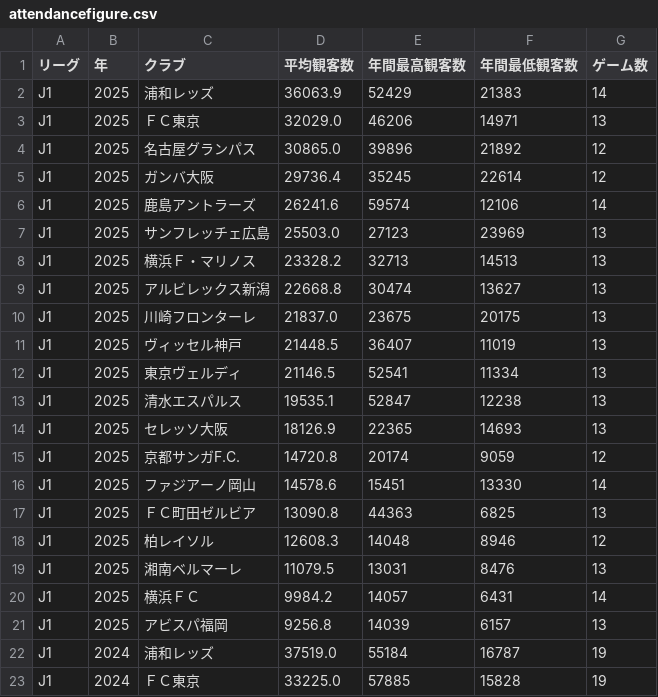
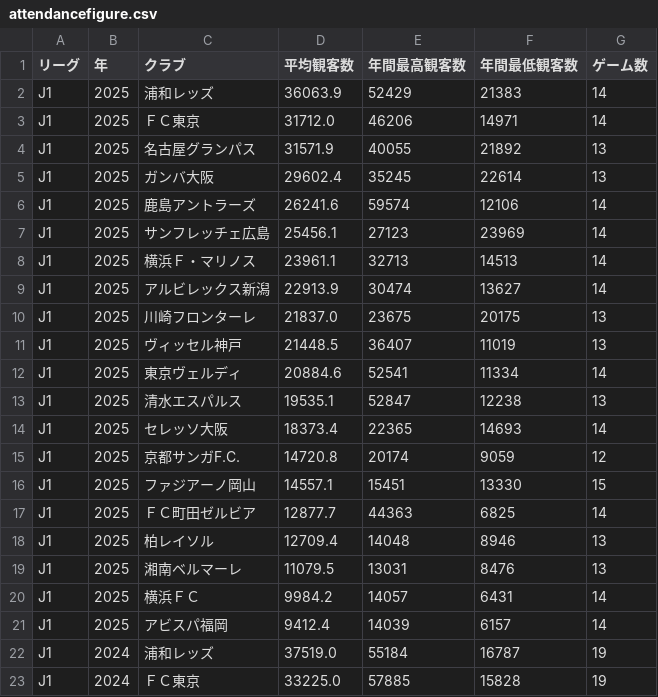
Before and after one commit to jleague-big-club/jleague-big-club, a CSV file: data/attendancefigure.csv, drawn as a sheet; only a part is shown; the diff covers the shown part only.

```diff
--- a/data/attendancefigure.csv
+++ b/data/attendancefigure.csv
@@ -2,21 +2,21 @@
 J1,2025,浦和レッズ,36063.9,52429,21383,14
-J1,2025,ＦＣ東京,32029.0,46206,14971,13
-J1,2025,名古屋グランパス,30865.0,39896,21892,12
-J1,2025,ガンバ大阪,29736.4,35245,22614,12
+J1,2025,ＦＣ東京,31712.0,46206,14971,14
+J1,2025,名古屋グランパス,31571.9,40055,21892,13
+J1,2025,ガンバ大阪,29602.4,35245,22614,13
 J1,2025,鹿島アントラーズ,26241.6,59574,12106,14
-J1,2025,サンフレッチェ広島,25503.0,27123,23969,13
-J1,2025,横浜Ｆ・マリノス,23328.2,32713,14513,13
-J1,2025,アルビレックス新潟,22668.8,30474,13627,13
+J1,2025,サンフレッチェ広島,25456.1,27123,23969,14
+J1,2025,横浜Ｆ・マリノス,23961.1,32713,14513,14
+J1,2025,アルビレックス新潟,22913.9,30474,13627,14
 J1,2025,川崎フロンターレ,21837.0,23675,20175,13
 J1,2025,ヴィッセル神戸,21448.5,36407,11019,13
-J1,2025,東京ヴェルディ,21146.5,52541,11334,13
+J1,2025,東京ヴェルディ,20884.6,52541,11334,14
 J1,2025,清水エスパルス,19535.1,52847,12238,13
-J1,2025,セレッソ大阪,18126.9,22365,14693,13
+J1,2025,セレッソ大阪,18373.4,22365,14693,14
 J1,2025,京都サンガF.C.,14720.8,20174,9059,12
-J1,2025,ファジアーノ岡山,14578.6,15451,13330,14
-J1,2025,ＦＣ町田ゼルビア,13090.8,44363,6825,13
-J1,2025,柏レイソル,12608.3,14048,8946,12
+J1,2025,ファジアーノ岡山,14557.1,15451,13330,15
+J1,2025,ＦＣ町田ゼルビア,12877.7,44363,6825,14
+J1,2025,柏レイソル,12709.4,14048,8946,13
 J1,2025,湘南ベルマーレ,11079.5,13031,8476,13
 J1,2025,横浜ＦＣ,9984.2,14057,6431,14
-J1,2025,アビスパ福岡,9256.8,14039,6157,13
+J1,2025,アビスパ福岡,9412.4,14039,6157,14
 J1,2024,浦和レッズ,37519.0,55184,16787,19
```
Also changed, not shown: 3 added rows, 3 removed rows and 37 edited cells elsewhere in this file.
